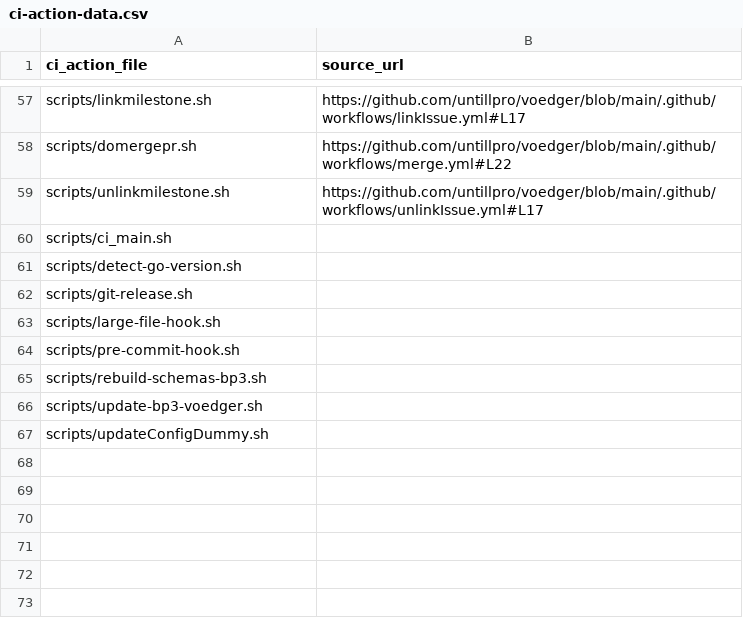
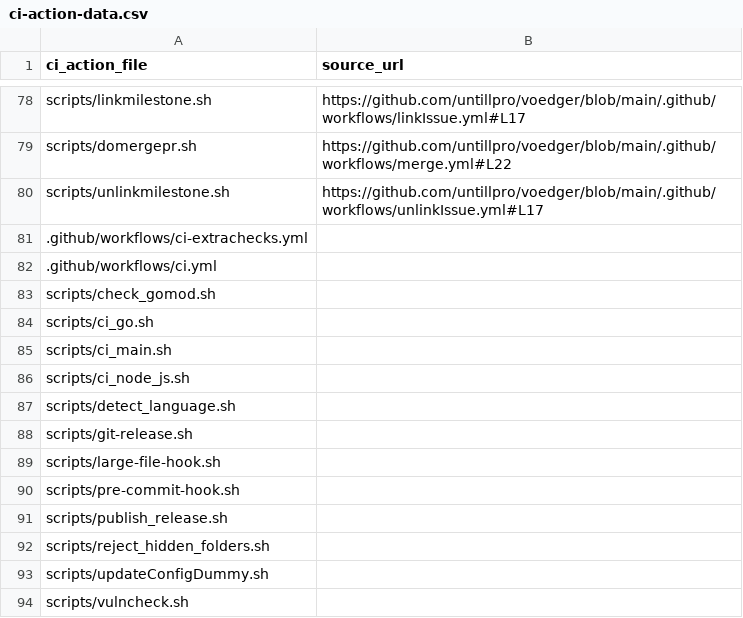
Before and after one commit to untillpro/ci-action, a CSV file: docs/scripts/ci-action-data.csv, drawn as a sheet; only a part is shown, gaps mark what is left out; the diff covers the shown part only.

Commit message:
simplify Vulnerability check step

```diff
--- a/docs/scripts/ci-action-data.csv
+++ b/docs/scripts/ci-action-data.csv
@@ -59,4 +80,9 @@ scripts/domergepr.sh,https://github.com/untillpro/voedger/blob/main/.github/work
 scripts/unlinkmilestone.sh,https://github.com/untillpro/voedger/blob/main/.github/workflows/unlinkIssue.yml#L17
+.github/workflows/ci-extrachecks.yml,
+.github/workflows/ci.yml,
+scripts/check_gomod.sh,
+scripts/ci_go.sh,
 scripts/ci_main.sh,
-scripts/detect-go-version.sh,
+scripts/ci_node_js.sh,
+scripts/detect_language.sh,
 scripts/git-release.sh,
@@ -64,4 +90,5 @@ scripts/large-file-hook.sh,
 scripts/pre-commit-hook.sh,
-scripts/rebuild-schemas-bp3.sh,
-scripts/update-bp3-voedger.sh,
+scripts/publish_release.sh,
+scripts/reject_hidden_folders.sh,
 scripts/updateConfigDummy.sh,
+scripts/vulncheck.sh,
```
Also changed, not shown: 31 added rows, 10 removed rows and 20 edited cells elsewhere in this file, 1 other file.
